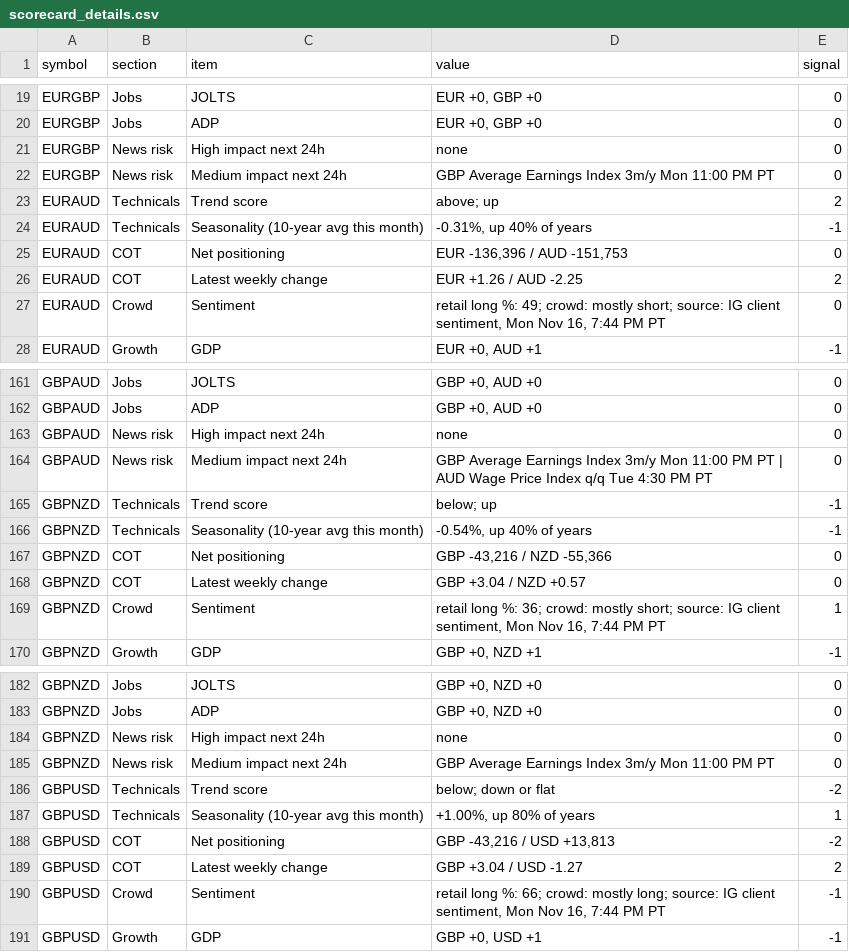
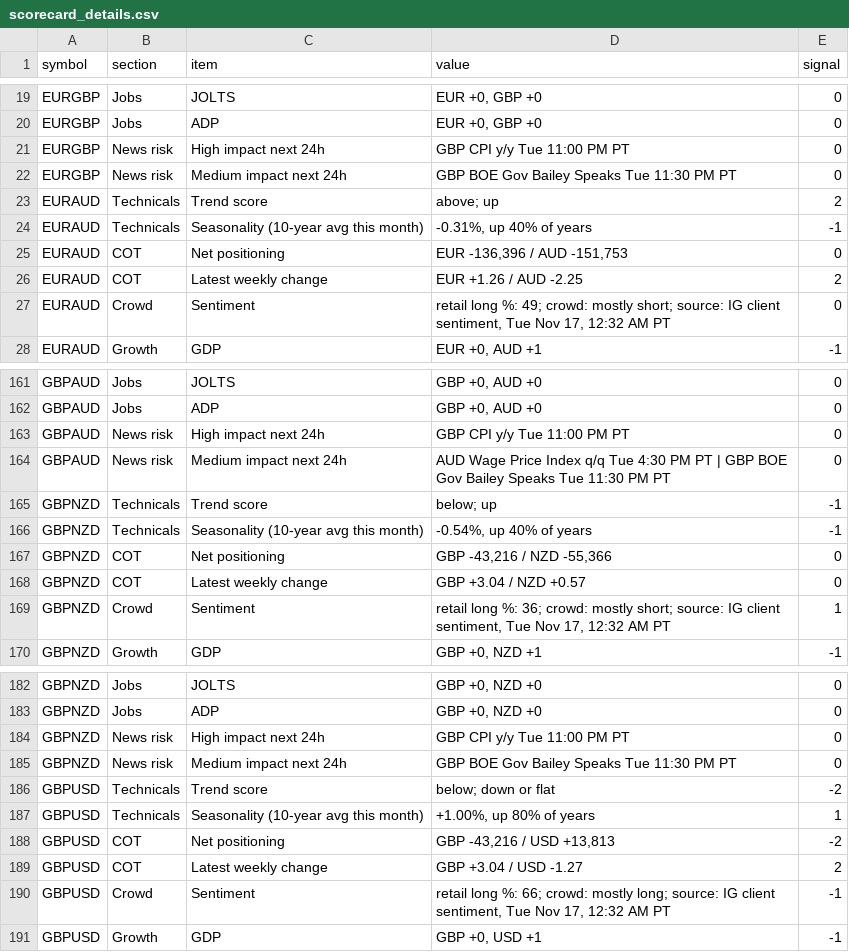
Before and after one commit to PatelNicknp/nicks-edge-dashboard, a CSV file: output/scorecard_details.csv, drawn as a sheet; only a part is shown, gaps mark what is left out; the diff covers the shown part only.

```diff
--- a/output/scorecard_details.csv
+++ b/output/scorecard_details.csv
@@ -20,4 +20,4 @@ EURGBP,Jobs,JOLTS,"EUR +0, GBP +0",0
 EURGBP,Jobs,ADP,"EUR +0, GBP +0",0
-EURGBP,News risk,High impact next 24h,none,0
-EURGBP,News risk,Medium impact next 24h,GBP Average Earnings Index 3m/y Mon 11:00 PM PT,0
+EURGBP,News risk,High impact next 24h,GBP CPI y/y Tue 11:00 PM PT,0
+EURGBP,News risk,Medium impact next 24h,GBP BOE Gov Bailey Speaks Tue 11:30 PM PT,0
 EURAUD,Technicals,Trend score,above; up,2
@@ -26,3 +26,3 @@ EURAUD,COT,Net positioning,"EUR -136,396 / AUD -151,753",0
 EURAUD,COT,Latest weekly change,EUR +1.26 / AUD -2.25,2
-EURAUD,Crowd,Sentiment,"retail long %: 49; crowd: mostly short; source: IG client sentiment, Mon Nov 16, 7:44 PM PT",0
+EURAUD,Crowd,Sentiment,"retail long %: 49; crowd: mostly short; source: IG client sentiment, Tue Nov 17, 12:32 AM PT",0
 EURAUD,Growth,GDP,"EUR +0, AUD +1",-1
@@ -162,4 +162,4 @@ GBPAUD,Jobs,JOLTS,"GBP +0, AUD +0",0
 GBPAUD,Jobs,ADP,"GBP +0, AUD +0",0
-GBPAUD,News risk,High impact next 24h,none,0
-GBPAUD,News risk,Medium impact next 24h,GBP Average Earnings Index 3m/y Mon 11:00 PM PT | AUD Wage Price Index q/q Tue 4:30 PM PT,0
+GBPAUD,News risk,High impact next 24h,GBP CPI y/y Tue 11:00 PM PT,0
+GBPAUD,News risk,Medium impact next 24h,AUD Wage Price Index q/q Tue 4:30 PM PT | GBP BOE Gov Bailey Speaks Tue 11:30 PM PT,0
 GBPNZD,Technicals,Trend score,below; up,-1
@@ -168,3 +168,3 @@ GBPNZD,COT,Net positioning,"GBP -43,216 / NZD -55,366",0
 GBPNZD,COT,Latest weekly change,GBP +3.04 / NZD +0.57,0
-GBPNZD,Crowd,Sentiment,"retail long %: 36; crowd: mostly short; source: IG client sentiment, Mon Nov 16, 7:44 PM PT",1
+GBPNZD,Crowd,Sentiment,"retail long %: 36; crowd: mostly short; source: IG client sentiment, Tue Nov 17, 12:32 AM PT",1
 GBPNZD,Growth,GDP,"GBP +0, NZD +1",-1
@@ -183,4 +183,4 @@ GBPNZD,Jobs,JOLTS,"GBP +0, NZD +0",0
 GBPNZD,Jobs,ADP,"GBP +0, NZD +0",0
-GBPNZD,News risk,High impact next 24h,none,0
-GBPNZD,News risk,Medium impact next 24h,GBP Average Earnings Index 3m/y Mon 11:00 PM PT,0
+GBPNZD,News risk,High impact next 24h,GBP CPI y/y Tue 11:00 PM PT,0
+GBPNZD,News risk,Medium impact next 24h,GBP BOE Gov Bailey Speaks Tue 11:30 PM PT,0
 GBPUSD,Technicals,Trend score,below; down or flat,-2
@@ -189,3 +189,3 @@ GBPUSD,COT,Net positioning,"GBP -43,216 / USD +13,813",-2
 GBPUSD,COT,Latest weekly change,GBP +3.04 / USD -1.27,2
-GBPUSD,Crowd,Sentiment,"retail long %: 66; crowd: mostly long; source: IG client sentiment, Mon Nov 16, 7:44 PM PT",-1
+GBPUSD,Crowd,Sentiment,"retail long %: 66; crowd: mostly long; source: IG client sentiment, Tue Nov 17, 12:32 AM PT",-1
 GBPUSD,Growth,GDP,"GBP +0, USD +1",-1
```
Also changed, not shown: 63 edited cells elsewhere in this file, cache/news.csv, output/news_risk.csv, 36 other files.
